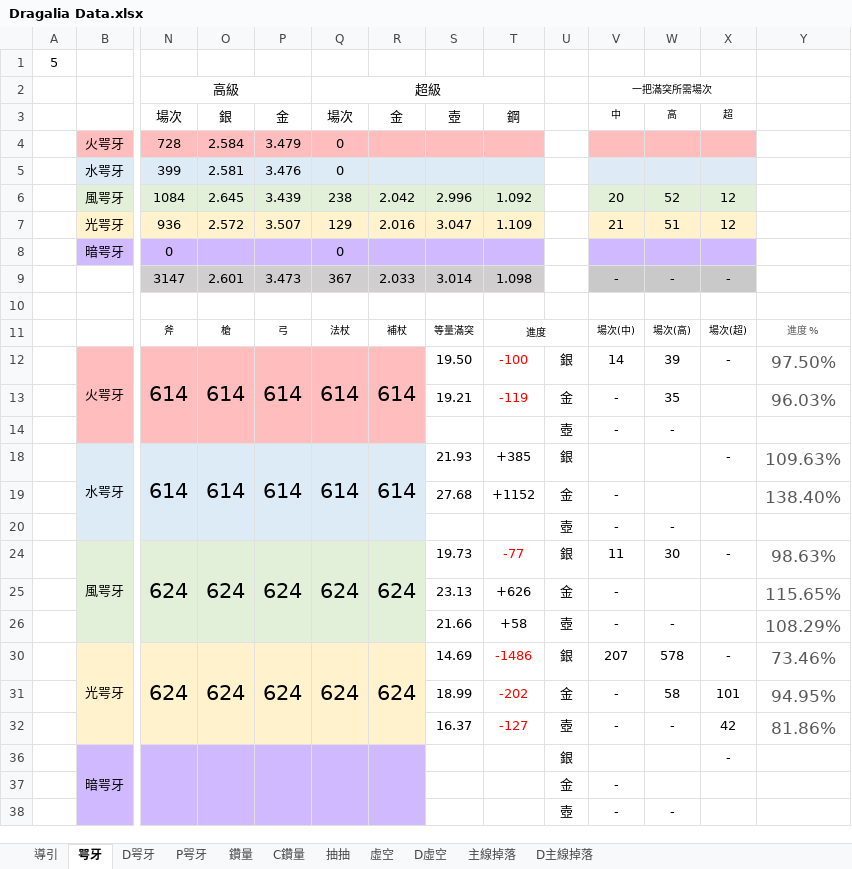
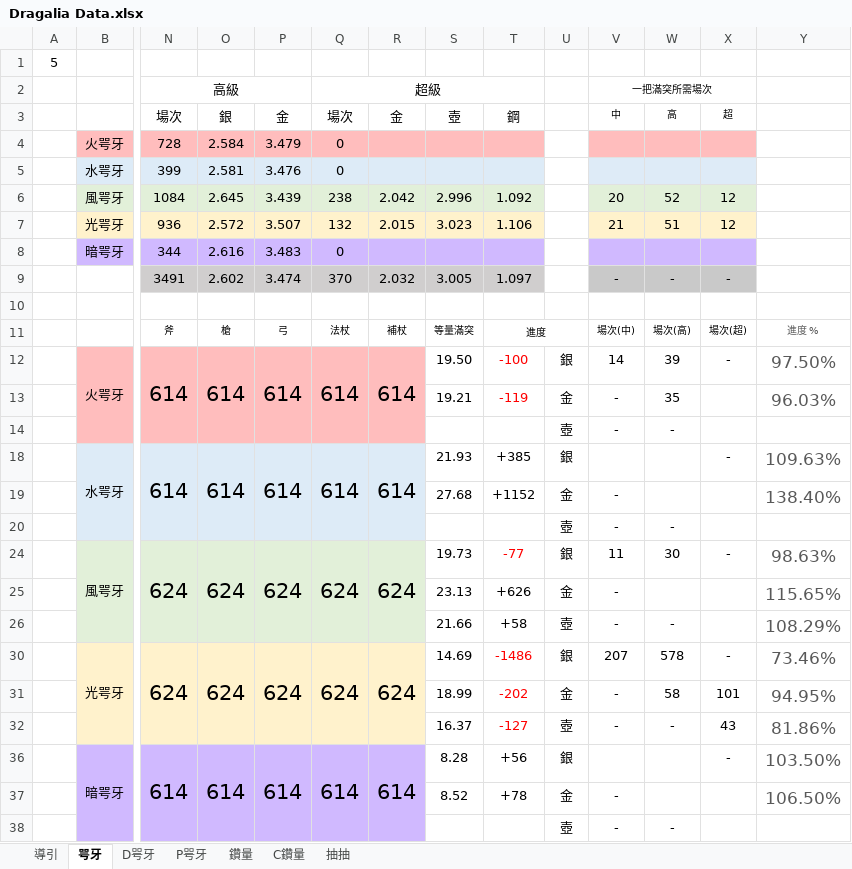
Before and after one commit to RaenonX-DL/dragalia-data-track, an Excel workbook: Dragalia Data.xlsx, sheet 咢牙, drawn as a sheet; only a part is shown, gaps mark what is left out; values as stored, in another font and other column widths than the file's, no borders; conditional formats not drawn; removed rows and columns are numbered as before the commit, all else as after; rows hold the shown columns only; the diff names each change by its address in the sheet, - before the commit and + after, or states it on an @@ line.

```diff
--- a/Dragalia Data.xlsx (sheet 咢牙)
+++ b/Dragalia Data.xlsx (sheet 咢牙)
@@ sheet tab hidden: 虛空 @@
@@ sheet tab hidden: D虛空 @@
@@ sheet tab hidden: 主線掉落 @@
@@ sheet tab hidden: D主線掉落 @@
-Q7 (超級): 129
+Q7 (超級): 132
-R7: 2.016
+R7: 2.015
-S7: 3.047
+S7: 3.023
-T7: 1.109
+T7: 1.106
-row 8:  | 暗咢牙 | 0 |  |  | 0
-row 9:  |  | 3147 | 2.601 | 3.473 | 367 | 2.033 | 3.014 | 1.098 |  | - | - | -
+row 8:  | 暗咢牙 | 344 | 2.616 | 3.483 | 0
+row 9:  |  | 3491 | 2.602 | 3.474 | 370 | 2.032 | 3.005 | 1.097 |  | - | - | -
-X32: 42
+X32: 43
-row 36:  | 暗咢牙 |  |  |  |  |  |  |  | 銀 |  |  | -
-row 37:  |  |  |  |  |  |  |  |  | 金 | -
+row 36:  | 暗咢牙 | 614 | 614 | 614 | 614 | 614 | 8.28 | +56 | 銀 |  |  | - | 103.50%
+row 37:  |  |  |  |  |  |  | 8.52 | +78 | 金 | - |  |  | 106.50%
```
Also changed, not shown: sheet D咢牙, sheet 鑽量, sheet P咢牙, sheet 抽抽, hidden cells, charts or pictures.
